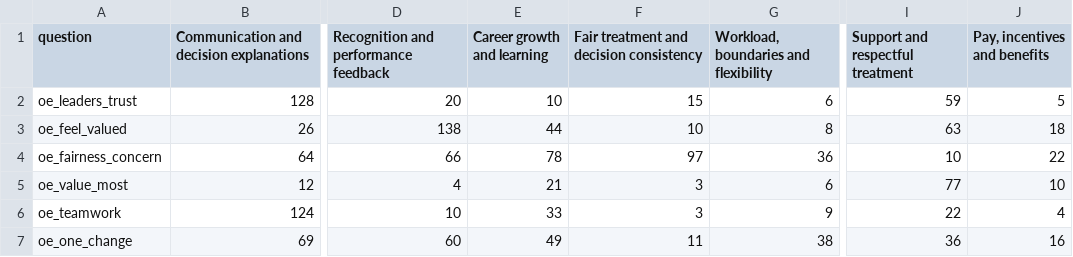
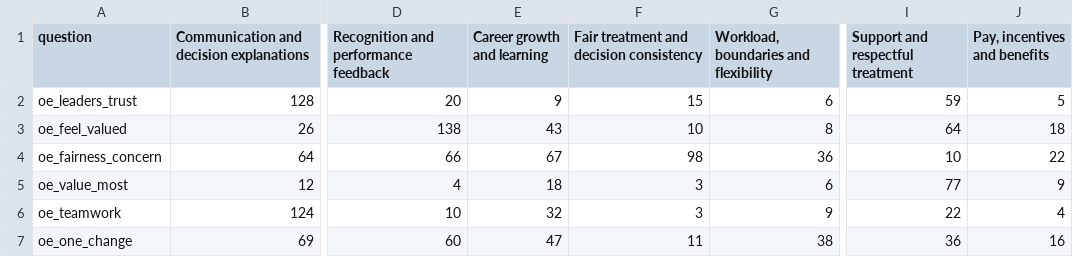
Before and after one commit to Shreyit/peoples_analytics_safewaterlines, a CSV file: reports/tables/comment_topics_by_question.csv, drawn as a sheet; only a part is shown, gaps mark what is left out; the diff names each change by its address in the sheet, - before the commit and + after, or states it on an @@ line.

```diff
--- a/reports/tables/comment_topics_by_question.csv
+++ b/reports/tables/comment_topics_by_question.csv
-E2 (Career growth and learning): 10
+E2 (Career growth and learning): 9
-E3 (Career growth and learning): 44
+E3 (Career growth and learning): 43
-I3 (Support and respectful treatment): 63
+I3 (Support and respectful treatment): 64
-E4 (Career growth and learning): 78
+E4 (Career growth and learning): 67
-F4: 97
+F4: 98
-E5 (Career growth and learning): 21
+E5 (Career growth and learning): 18
-J5 (Pay, incentives and benefits): 10
+J5 (Pay, incentives and benefits): 9
-E6 (Career growth and learning): 33
+E6 (Career growth and learning): 32
-E7 (Career growth and learning): 49
+E7 (Career growth and learning): 47
```
Also changed, not shown: reports/tables/coding_interpretation_sensitivity.csv, reports/tables/organisational_evidence_and_action_options.csv, 37 other files.
